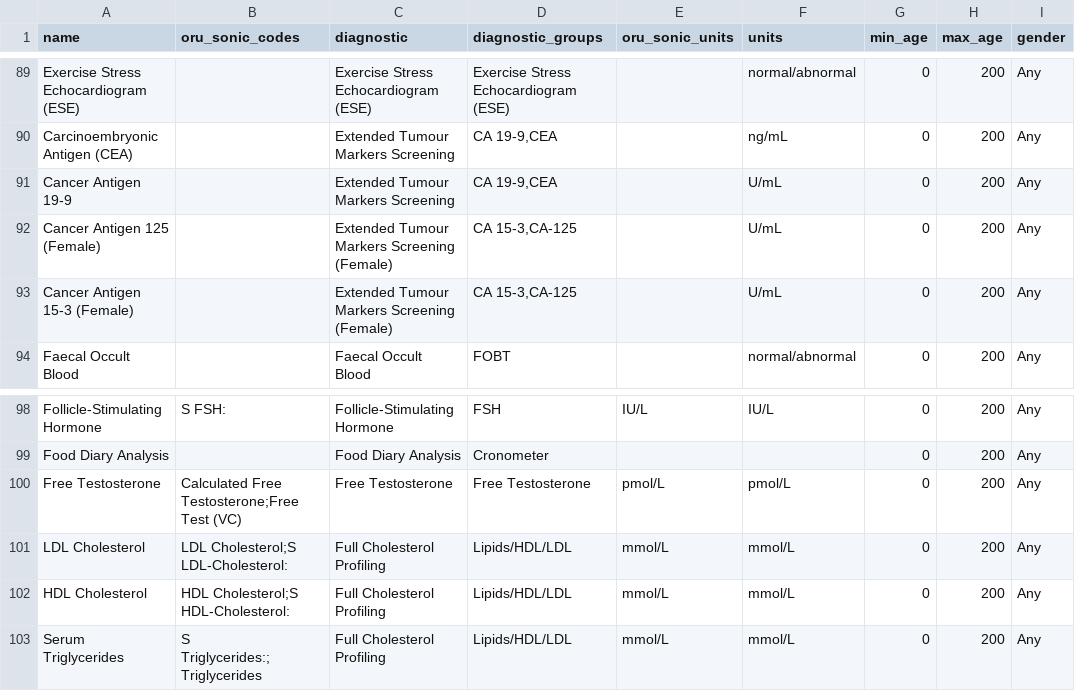
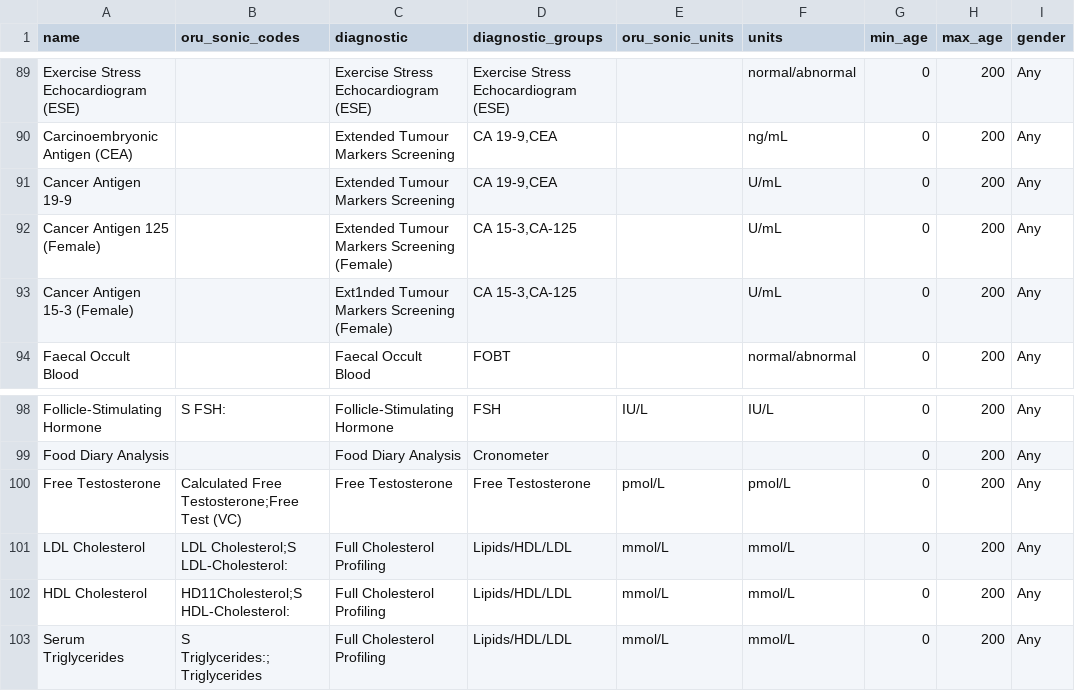
Before and after one commit to Kampouse/nuxting, a CSV file: parser/cvs/diagnostic_metrics.csv, drawn as a sheet; only a part is shown, gaps mark what is left out; the diff names each change by its address in the sheet, - before the commit and + after, or states it on an @@ line.

```diff
--- a/parser/cvs/diagnostic_metrics.csv
+++ b/parser/cvs/diagnostic_metrics.csv
-C93 (diagnostic): Extended Tumour Markers Screening (Female)
+C93 (diagnostic): Ext1nded Tumour Markers Screening (Female)
-B102 (oru_sonic_codes): HDL Cholesterol;S HDL-Cholesterol:
+B102 (oru_sonic_codes): HD11Cholesterol;S HDL-Cholesterol:
```
Also changed, not shown: 1 other file.
